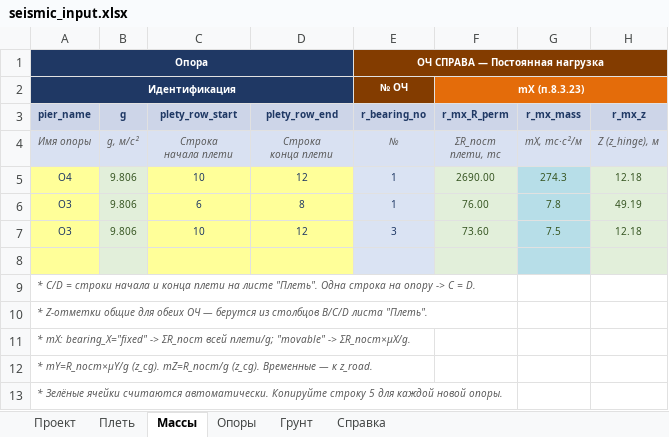
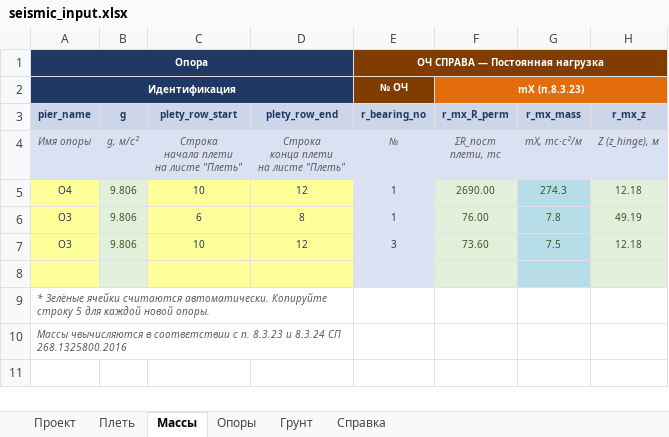
Before and after one commit to Mryakalo/Create_mct_bear_seismo, an Excel workbook: seismic_input.xlsx, sheet Массы, drawn as a sheet; only a part is shown; values as stored, in another font and other column widths than the file's, no borders; charts and pictures not drawn; removed rows and columns are numbered as before the commit, all else as after; rows hold the shown columns only; ↵ is a line break in a cell; the diff names each change by its address in the sheet, - before the commit and + after, or states it on an @@ line.

```diff
--- a/seismic_input.xlsx (sheet Массы)
+++ b/seismic_input.xlsx (sheet Массы)
-C4 (plety_row_start): Строка ↵ начала плети
+C4 (plety_row_start): Строка ↵ начала плети ↵ на листе "Плеть"
-D4 (plety_row_end): Строка ↵ конца плети
+D4 (plety_row_end): Строка ↵ конца плети ↵ на листе "Плеть"
-row 9: * C/D = строки начала и конца плети на листе "Плеть". Одна строка на опору -> C = D.
-row 10: * Z-отметки общие для обеих ОЧ — берутся из столбцов B/C/D листа "Плеть".
-row 11: * mX: bearing_X="fixed" -> ΣR_пост всей плети/g; "movable" -> ΣR_пост×μX/g.
-row 12: * mY=R_пост×μY/g (z_cg). mZ=R_пост/g (z_cg). Временные — к z_road.
+A9:D9 merged
+row 10: Массы чвычисляются в соответствии с п. 8.3.23 и 8.3.24 СП 268.1325800.2016
```
Also changed, not shown: sheet Опоры, sheet Проект, sheet Плеть, charts or pictures, 4 other files.
